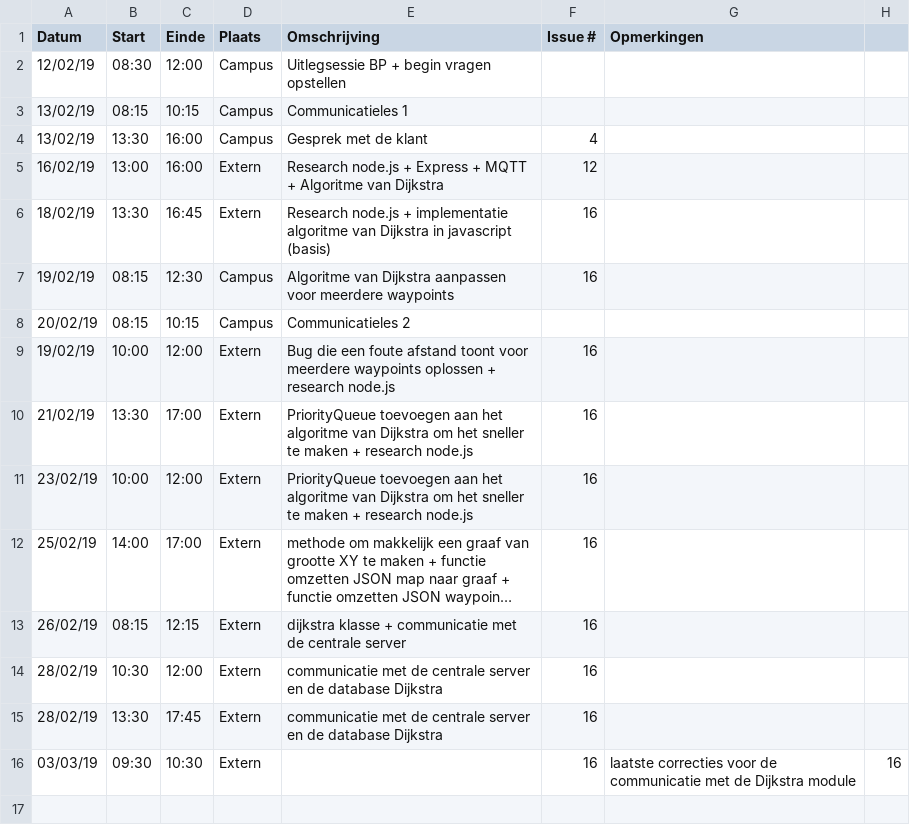
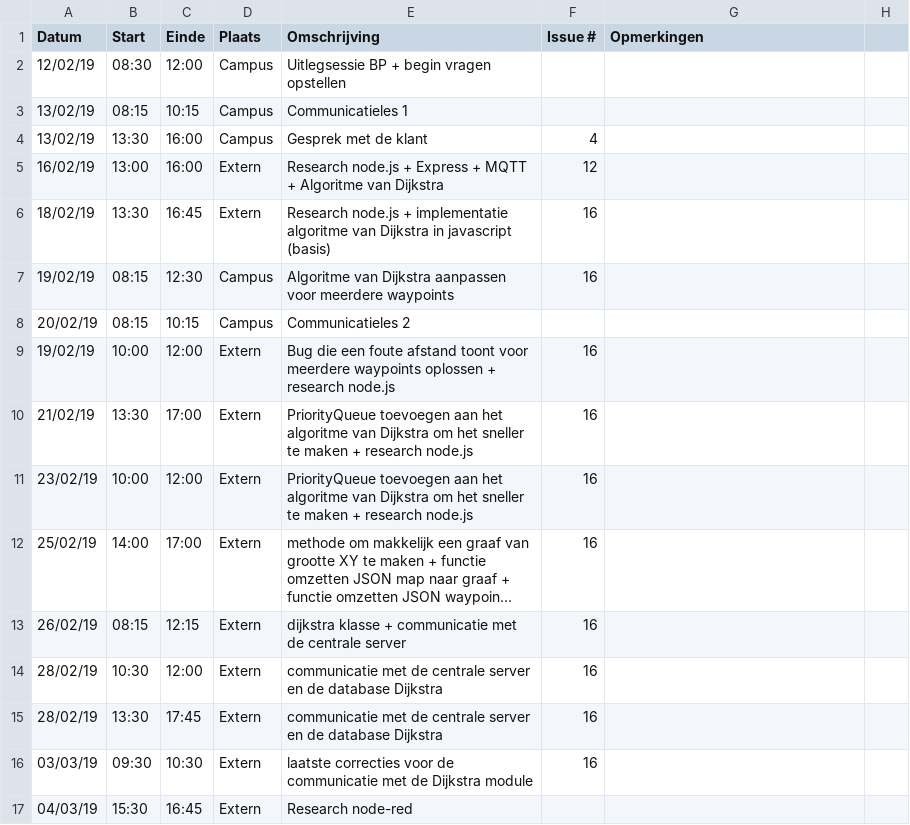
Before and after one commit to WouterStemgee/inventory-management-system-autonomous-drones, a CSV file: logboeken/DeSutterRobbe.csv, drawn as a sheet; long unchanged cells end in ….

Commit message:
Update DeSutterRobbe.csv

```diff
--- a/logboeken/DeSutterRobbe.csv
+++ b/logboeken/DeSutterRobbe.csv
@@ -15,2 +15,3 @@ Datum,Start,Einde,Plaats,Omschrijving,Issue #,Opmerkingen
 28/02/19,13:30,17:45,Extern,communicatie met de centrale server en de database Dijkstra,16,
-03/03/19,09:30,10:30,Extern,,16,laatste correcties voor de communicatie met de Dijkstra module,16,
+03/03/19,09:30,10:30,Extern,laatste correcties voor de communicatie met de Dijkstra module,16,
+04/03/19,15:30,16:45,Extern,Research node-red,,
```
